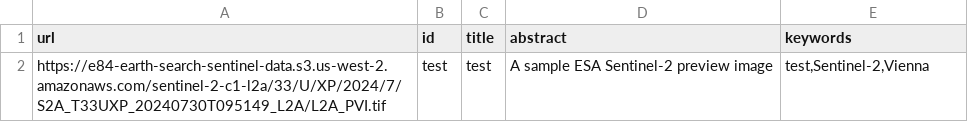
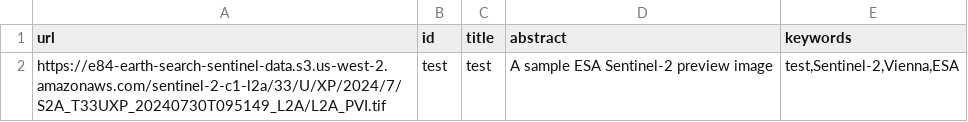
Before and after one commit to acdh-oeaw/staticWMTS, a CSV file: sources.csv, drawn as a sheet.

Commit message:
sources.csv: update test

```diff
--- a/sources.csv
+++ b/sources.csv
@@ -1,2 +1,2 @@
 url,id,title,abstract,keywords
-https://e84-earth-search-sentinel-data.s3.us-west-2.amazonaws.com/sentinel-2-c1-l2a/33/U/XP/2024/7/S2A_T33UXP_20240730T095149_L2A/L2A_PVI.tif,test,test,A sample ESA Sentinel-2 preview image,"test,Sentinel-2,Vienna"
+https://e84-earth-search-sentinel-data.s3.us-west-2.amazonaws.com/sentinel-2-c1-l2a/33/U/XP/2024/7/S2A_T33UXP_20240730T095149_L2A/L2A_PVI.tif,test,test,A sample ESA Sentinel-2 preview image,"test,Sentinel-2,Vienna,ESA"
```
